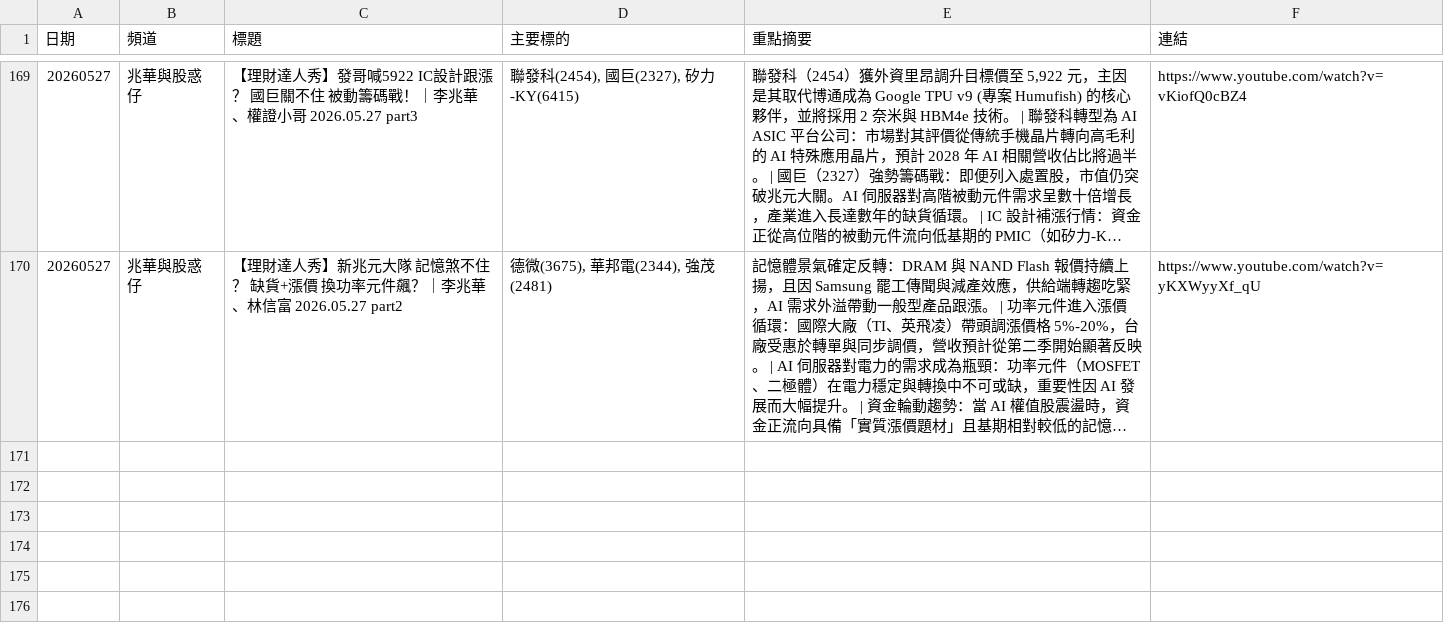
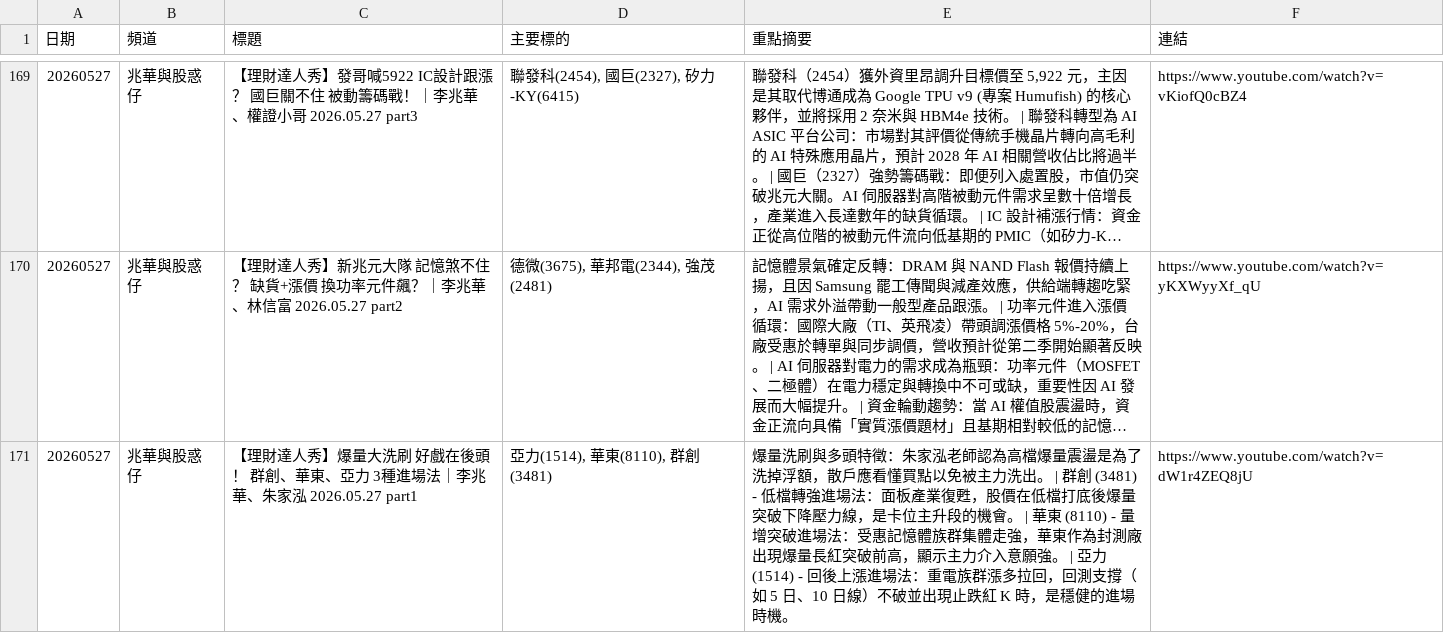
Before and after one commit to GwanlinHo/yt_podcast_analysis, a CSV file: data/all_analysis.csv, drawn as a sheet; only a part is shown, gaps mark what is left out; long unchanged cells end in …; the diff names each change by its address in the sheet, - before the commit and + after, or states it on an @@ line.

```diff
--- a/data/all_analysis.csv
+++ b/data/all_analysis.csv
+row 171: 20260527 | 兆華與股惑仔 | 【理財達人秀】爆量大洗刷 好戲在後頭！ 群創、華東、亞力 3種進場法｜李兆華、朱家泓 2026.05.27 part1 | 亞力(1514), 華東(8110), 群創(3481) | 爆量洗刷與多頭特徵：朱家泓老師認為高檔爆量震盪是為了洗掉浮額，散戶應看懂買點以免被主力洗出。 | 群創 (3481) - 低檔轉強進場法：面板產業復甦，股價在低檔打底後爆量突破下降壓力線，是卡位主升段的機會。 | 華東 (8110) - 量增突破進場法：受惠記憶體族群集體走強，華東作為封測廠出現爆量長紅突破前高，顯示主力介入意願強。 | 亞力 (1514) - 回後上漲進場法：重電族群漲多拉回，回測支撐（如 5 日、10 日線）不破並出現止跌紅 K 時，是穩健的進場時機。 | https://www.youtube.com/watch?v=dW1r4ZEQ8jU
```
Also changed, not shown: 7 other files.
